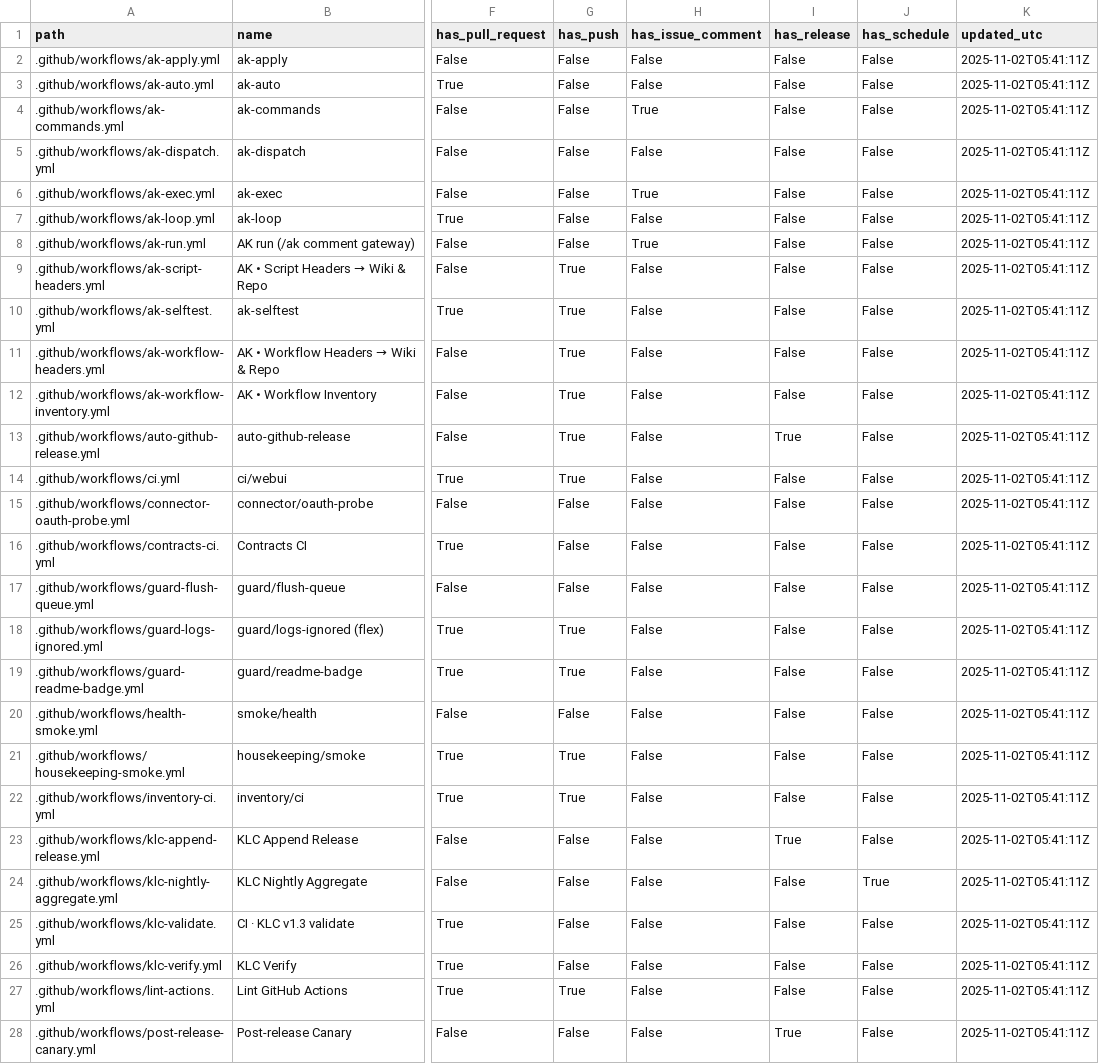
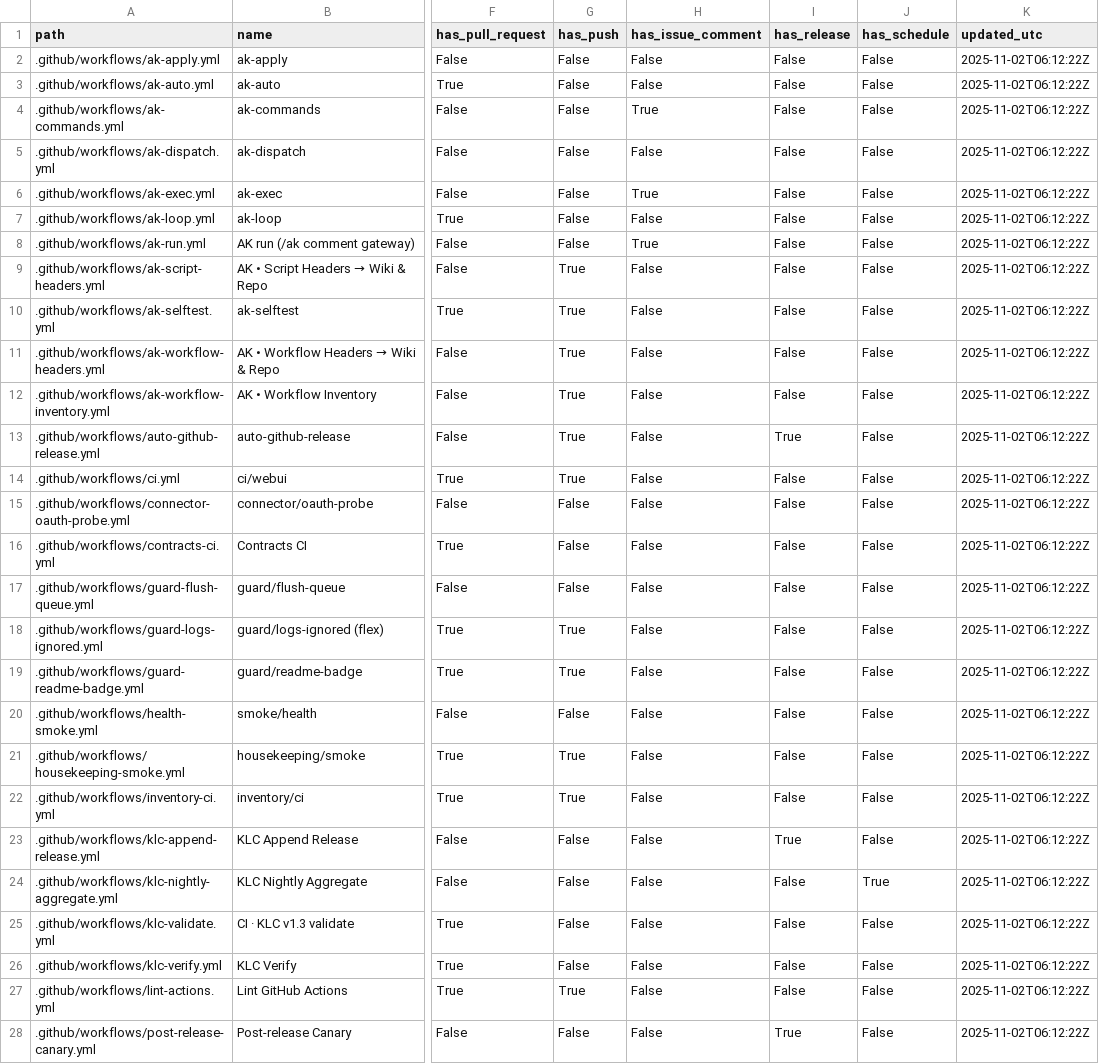
Before and after one commit to dh1293-hub/kobong-orchestrator, a CSV file: _inventory/workflows.csv, drawn as a sheet; only a part is shown, gaps mark what is left out; the diff covers the shown part only; the diff names each change by its address in the sheet, - before the commit and + after, or states it on an @@ line.

Commit message:
[WF] _inventory snapshot (run=19008314143)

```diff
--- a/_inventory/workflows.csv
+++ b/_inventory/workflows.csv
-K2:K28 (updated_utc): 2025-11-02T05:41:11Z
+K2:K28 (updated_utc): 2025-11-02T06:12:22Z
```
Also changed, not shown: 9 edited cells elsewhere in this file, 1 other file.
